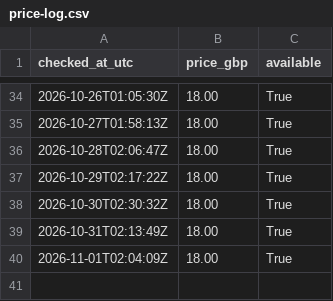
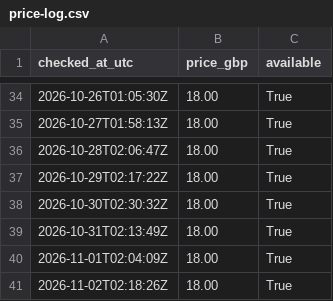
Before and after one commit to cannedcountry-star/berkhof-systematic-theology, a CSV file: data/price-log.csv, drawn as a sheet; only a part is shown, gaps mark what is left out.

```diff
--- a/data/price-log.csv
+++ b/data/price-log.csv
@@ -40 +40,2 @@ checked_at_utc,price_gbp,available
 2026-11-01T02:04:09Z,18.00,True
+2026-11-02T02:18:26Z,18.00,True
```
Also changed, not shown: 1 other file.
